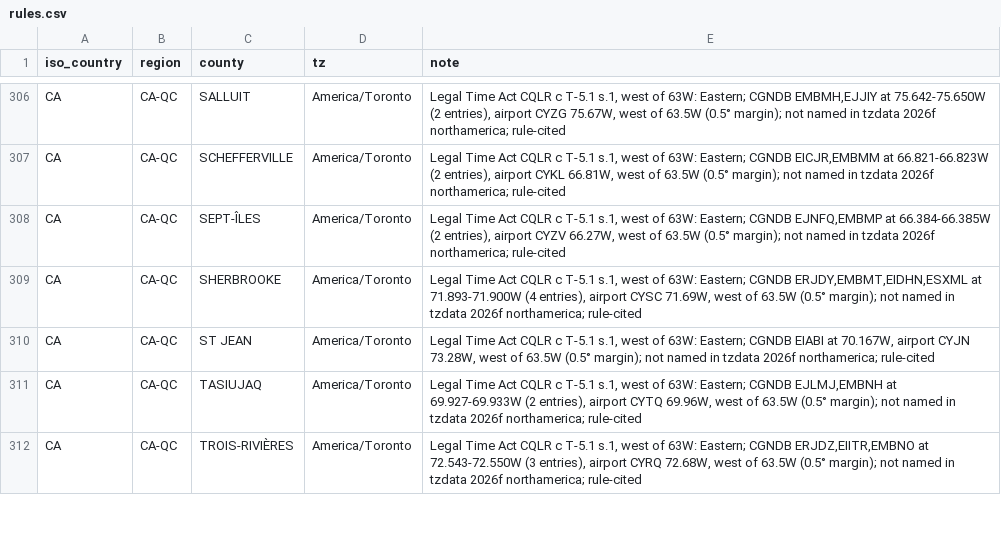
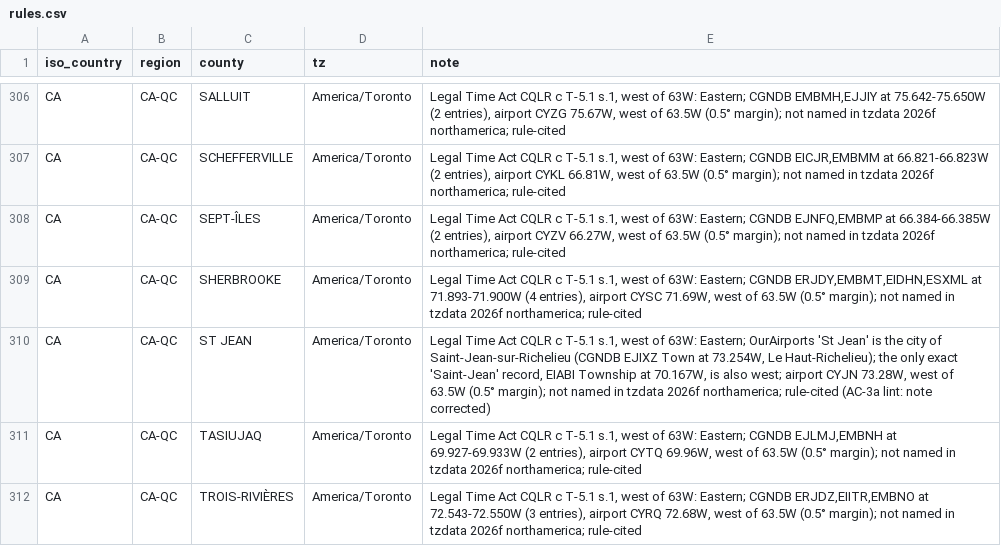
Before and after one commit to fairchildbrad/aeronav-db, a CSV file: identity/tz/rules.csv, drawn as a sheet; only a part is shown, gaps mark what is left out.

```diff
--- a/identity/tz/rules.csv
+++ b/identity/tz/rules.csv
@@ -309,3 +309,3 @@ CA,CA-QC,SEPT-ÎLES,America/Toronto,"Legal Time Act CQLR c T-5.1 s.1, west of 63
 CA,CA-QC,SHERBROOKE,America/Toronto,"Legal Time Act CQLR c T-5.1 s.1, west of 63W: Eastern; CGNDB ERJDY,EMBMT,EIDHN,ESXML at 71.893-71.900W (4 entries), airport CYSC 71.69W, west of 63.5W (0.5° margin); not named in tzdata 2026f northamerica; rule-cited"
-CA,CA-QC,ST JEAN,America/Toronto,"Legal Time Act CQLR c T-5.1 s.1, west of 63W: Eastern; CGNDB EIABI at 70.167W, airport CYJN 73.28W, west of 63.5W (0.5° margin); not named in tzdata 2026f northamerica; rule-cited"
+CA,CA-QC,ST JEAN,America/Toronto,"Legal Time Act CQLR c T-5.1 s.1, west of 63W: Eastern; OurAirports 'St Jean' is the city of Saint-Jean-sur-Richelieu (CGNDB EJIXZ Town at 73.254W, Le Haut-Richelieu); the only exact 'Saint-Jean' record, EIABI Township at 70.167W, is also west; airport CYJN 73.28W, west of 63.5W (0.5° margin); not named in tzdata 2026f northamerica; rule-cited (AC-3a lint: note corrected)"
 CA,CA-QC,TASIUJAQ,America/Toronto,"Legal Time Act CQLR c T-5.1 s.1, west of 63W: Eastern; CGNDB EJLMJ,EMBNH at 69.927-69.933W (2 entries), airport CYTQ 69.96W, west of 63.5W (0.5° margin); not named in tzdata 2026f northamerica; rule-cited"
```
